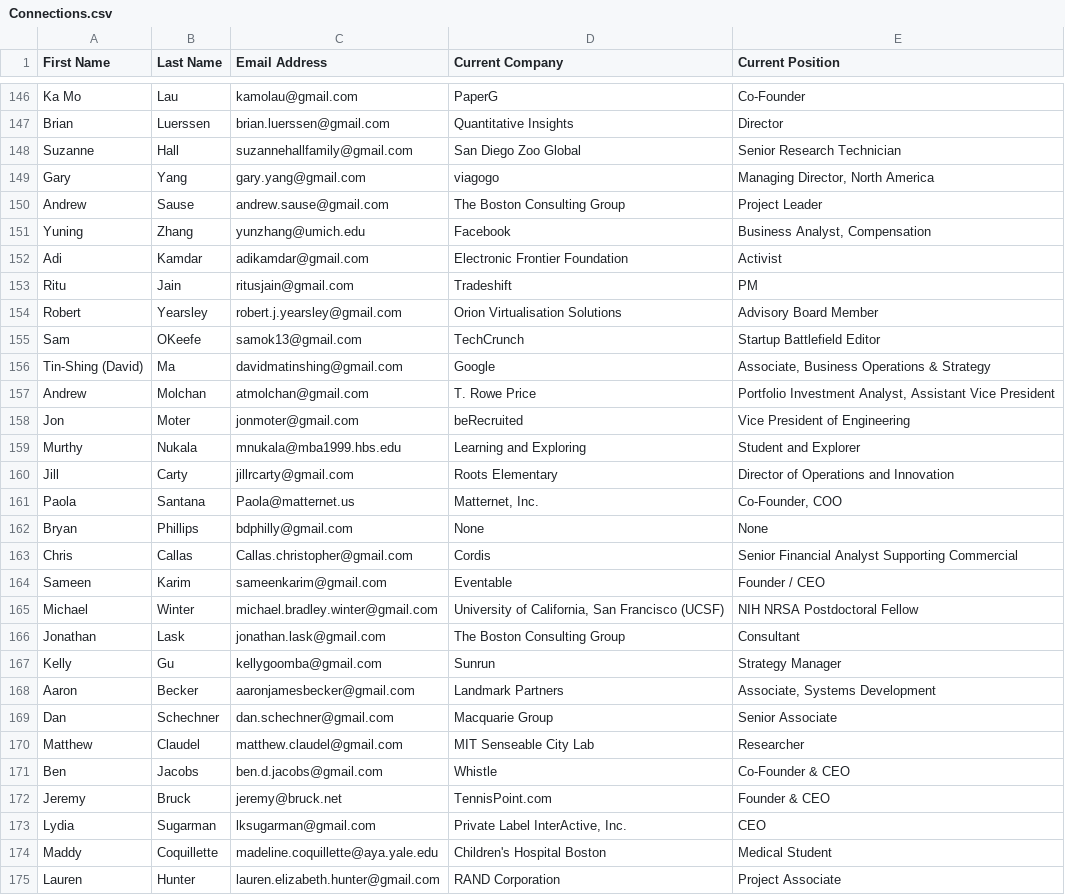
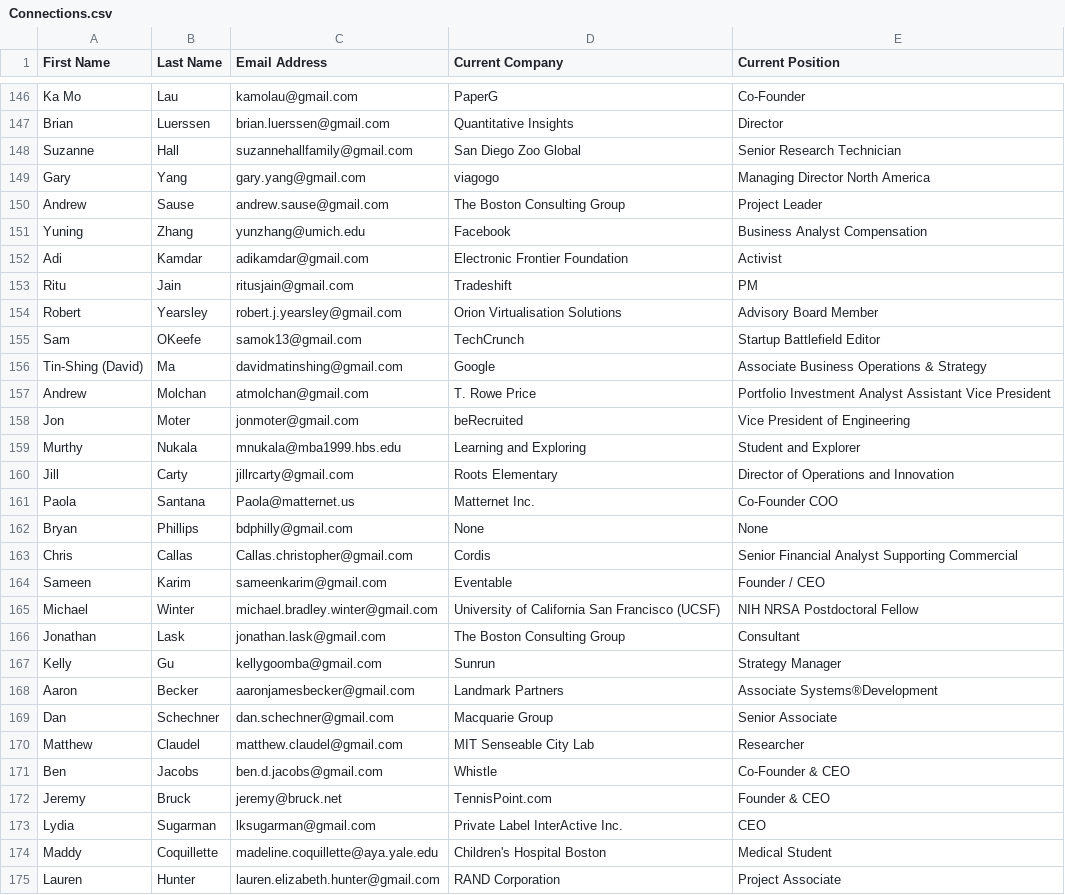
Before and after one commit to mattdp/mnemonic, a CSV file: app/assets/li_contacts-141004_pull/Connections.csv, drawn as a sheet; only a part is shown, gaps mark what is left out; the diff covers the shown part only; the diff names each change by its address in the sheet, - before the commit and + after, or states it on an @@ line.

```diff
--- a/app/assets/li_contacts-141004_pull/Connections.csv
+++ b/app/assets/li_contacts-141004_pull/Connections.csv
-E149 (Current Position): Managing Director, North America
+E149 (Current Position): Managing Director North America
-E151 (Current Position): Business Analyst, Compensation
+E151 (Current Position): Business Analyst Compensation
-E156 (Current Position): Associate, Business Operations & Strategy
+E156 (Current Position): Associate Business Operations & Strategy
-E157 (Current Position): Portfolio Investment Analyst, Assistant Vice…
+E157 (Current Position): Portfolio Investment Analyst Assistant Vice…
-D161 (Current Company): Matternet, Inc.
+D161 (Current Company): Matternet Inc.
-E161 (Current Position): Co-Founder, COO
+E161 (Current Position): Co-Founder COO
-D165 (Current Company): University of California, San Francisco…
+D165 (Current Company): University of California San Francisco…
-E168 (Current Position): Associate, Systems Development
+E168 (Current Position): Associate Systems®Development
-D173 (Current Company): Private Label InterActive, Inc.
+D173 (Current Company): Private Label InterActive Inc.
```
Also changed, not shown: 190 edited cells elsewhere in this file, 8 other files.
